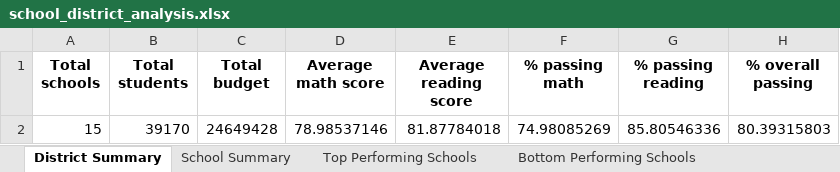
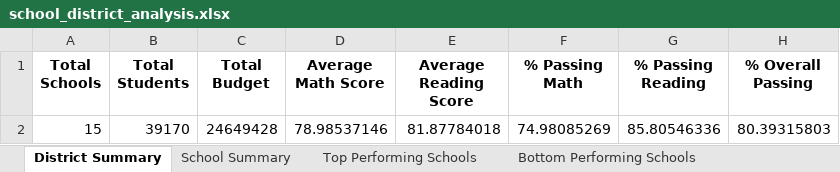
Before and after one commit to data-analyst05/School-Data-Analysis-Pandas, an Excel workbook: school_district_analysis.xlsx, sheet District Summary, drawn as a sheet; values as stored, in another font and other column widths than the file's, no borders; the diff names each change by its address in the sheet, - before the commit and + after, or states it on an @@ line.

Commit message:
School data Analysis with Pandas updates

```diff
--- a/school_district_analysis.xlsx (sheet District Summary)
+++ b/school_district_analysis.xlsx (sheet District Summary)
-A1: Total schools
+A1: Total Schools
-B1: Total students
+B1: Total Students
-C1: Total budget
+C1: Total Budget
-D1: Average math score
+D1: Average Math Score
-E1: Average reading score
+E1: Average Reading Score
-F1: % passing math
+F1: % Passing Math
-G1: % passing reading
+G1: % Passing Reading
-H1: % overall passing
+H1: % Overall Passing
```
Also changed, not shown: sheet Top Performing Schools, sheet Bottom Performing Schools, sheet School Summary, sheet Scores by School Type, sheet Scores by School Size, sheet Scores by School Spending, 11 other files.
